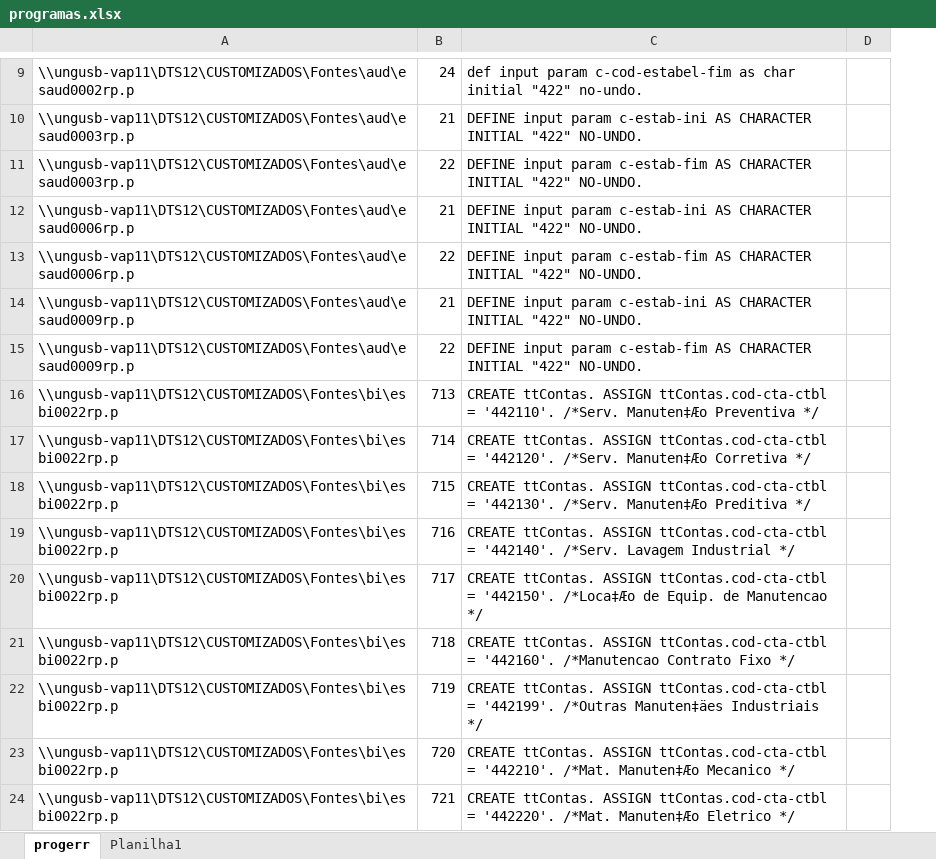
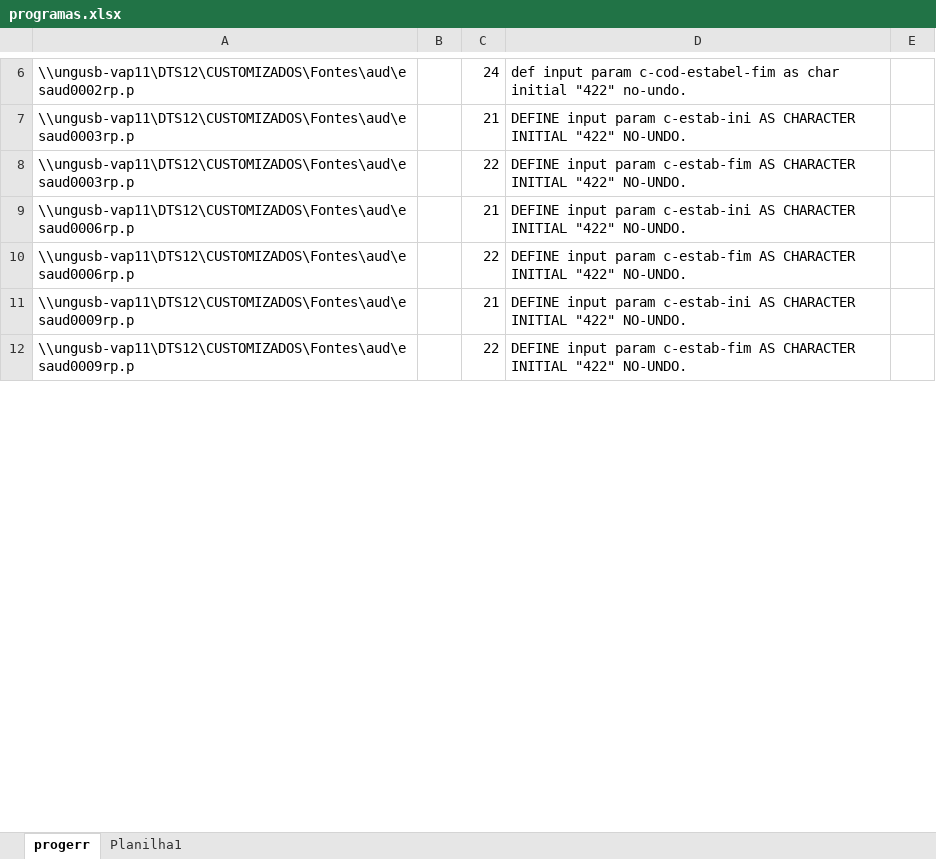
Before and after one commit to elapare/damgra, an Excel workbook: Unigel/migra-polo/programas.xlsx, sheet progerr, drawn as a sheet; only a part is shown, gaps mark what is left out; values as stored, in another font and other column widths than the file's, no borders; removed rows and columns are numbered as before the commit, all else as after; the diff covers the shown part only; the diff names each change by its address in the sheet, - before the commit and + after, or states it on an @@ line.

```diff
--- a/Unigel/migra-polo/programas.xlsx (sheet progerr)
+++ b/Unigel/migra-polo/programas.xlsx (sheet progerr)
+column B, empty
-row 16: \\ungusb-vap11\DTS12\CUSTOMIZADOS\Fontes\bi\esbi0022rp.p | 713 | CREATE ttContas. ASSIGN ttContas.cod-cta-ctbl = '442110'. /*Serv. Manuten‡Æo Preventiva */
-row 17: \\ungusb-vap11\DTS12\CUSTOMIZADOS\Fontes\bi\esbi0022rp.p | 714 | CREATE ttContas. ASSIGN ttContas.cod-cta-ctbl = '442120'. /*Serv. Manuten‡Æo Corretiva */
-row 18: \\ungusb-vap11\DTS12\CUSTOMIZADOS\Fontes\bi\esbi0022rp.p | 715 | CREATE ttContas. ASSIGN ttContas.cod-cta-ctbl = '442130'. /*Serv. Manuten‡Æo Preditiva */
-row 19: \\ungusb-vap11\DTS12\CUSTOMIZADOS\Fontes\bi\esbi0022rp.p | 716 | CREATE ttContas. ASSIGN ttContas.cod-cta-ctbl = '442140'. /*Serv. Lavagem Industrial */
-row 20: \\ungusb-vap11\DTS12\CUSTOMIZADOS\Fontes\bi\esbi0022rp.p | 717 | CREATE ttContas. ASSIGN ttContas.cod-cta-ctbl = '442150'. /*Loca‡Æo de Equip. de Manutencao */
-row 21: \\ungusb-vap11\DTS12\CUSTOMIZADOS\Fontes\bi\esbi0022rp.p | 718 | CREATE ttContas. ASSIGN ttContas.cod-cta-ctbl = '442160'. /*Manutencao Contrato Fixo */
-row 22: \\ungusb-vap11\DTS12\CUSTOMIZADOS\Fontes\bi\esbi0022rp.p | 719 | CREATE ttContas. ASSIGN ttContas.cod-cta-ctbl = '442199'. /*Outras Manuten‡äes Industriais */
-row 23: \\ungusb-vap11\DTS12\CUSTOMIZADOS\Fontes\bi\esbi0022rp.p | 720 | CREATE ttContas. ASSIGN ttContas.cod-cta-ctbl = '442210'. /*Mat. Manuten‡Æo Mecanico */
-row 24: \\ungusb-vap11\DTS12\CUSTOMIZADOS\Fontes\bi\esbi0022rp.p | 721 | CREATE ttContas. ASSIGN ttContas.cod-cta-ctbl = '442220'. /*Mat. Manuten‡Æo Eletrico */
```
Also changed, not shown: 12 removed rows and cell formats elsewhere in this sheet, sheet Planilha1.
